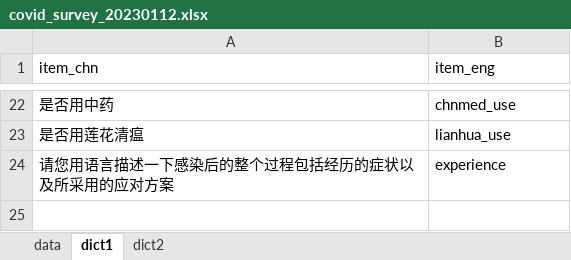
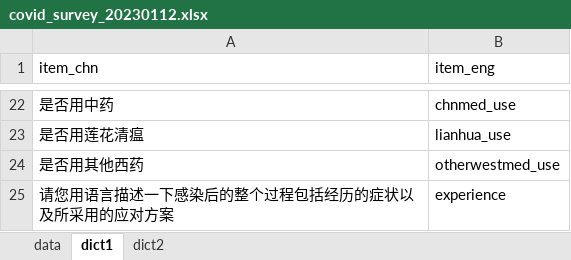
Before and after one commit to zhanghaoyang0/covid_survey, an Excel workbook: data/covid_survey_20230112.xlsx, sheet dict1, drawn as a sheet; only a part is shown, gaps mark what is left out; values as stored, in another font and other column widths than the file's, no borders; the diff names each change by its address in the sheet, - before the commit and + after, or states it on an @@ line.

```diff
--- a/data/covid_survey_20230112.xlsx (sheet dict1)
+++ b/data/covid_survey_20230112.xlsx (sheet dict1)
+row 24: 是否用其他西药 | otherwestmed_use
```
Also changed, not shown: sheet data, 6 other files.
